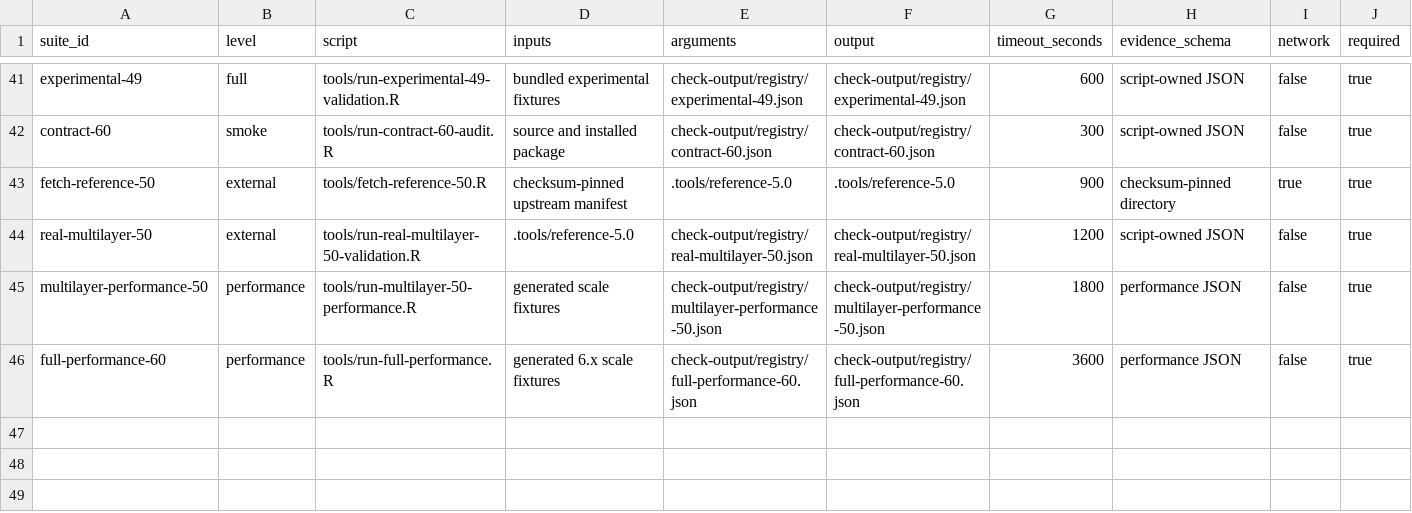
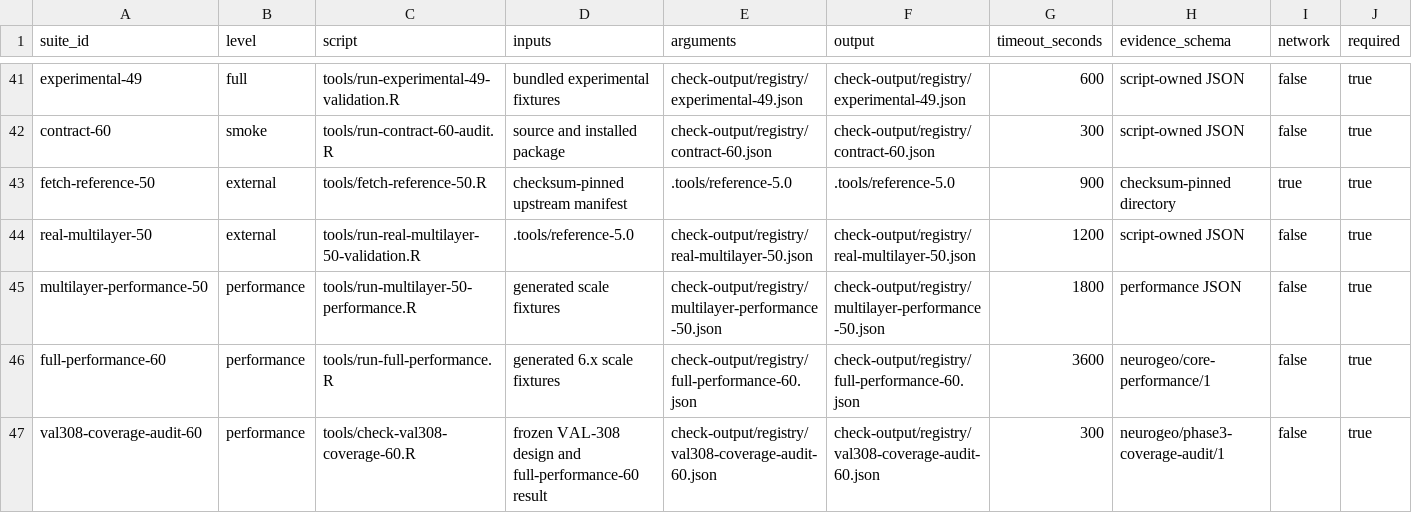
Before and after one commit to zh1peng/neurogeo, a CSV file: inst/spec/validation-registry-6.0.csv, drawn as a sheet; only a part is shown, gaps mark what is left out.

Commit message:
Audit incomplete VAL-308 performance coverage

```diff
--- a/inst/spec/validation-registry-6.0.csv
+++ b/inst/spec/validation-registry-6.0.csv
@@ -45,2 +45,3 @@ real-multilayer-50,external,tools/run-real-multilayer-50-validation.R,.tools/ref
 multilayer-performance-50,performance,tools/run-multilayer-50-performance.R,generated scale fixtures,check-output/registry/multilayer-performance-50.json,check-output/registry/multilayer-performance-50.json,1800,performance JSON,false,true
-full-performance-60,performance,tools/run-full-performance.R,generated 6.x scale fixtures,check-output/registry/full-performance-60.json,check-output/registry/full-performance-60.json,3600,performance JSON,false,true
+full-performance-60,performance,tools/run-full-performance.R,generated 6.x scale fixtures,check-output/registry/full-performance-60.json,check-output/registry/full-performance-60.json,3600,neurogeo/core-performance/1,false,true
+val308-coverage-audit-60,performance,tools/check-val308-coverage-60.R,frozen VAL-308 design and full-performance-60 result,check-output/registry/val308-coverage-audit-60.json,check-output/registry/val308-coverage-audit-60.json,300,neurogeo/phase3-coverage-audit/1,false,true
```
Also changed, not shown: 4 other files.
